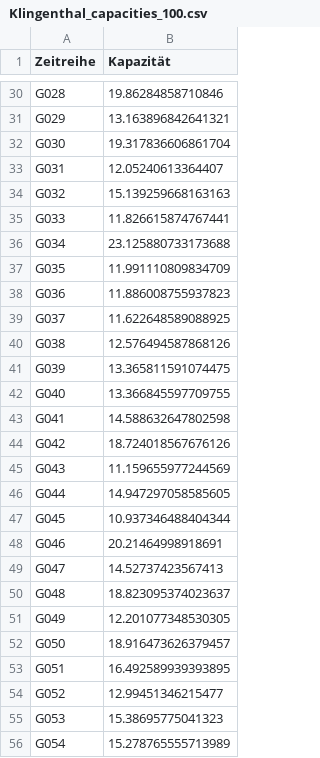
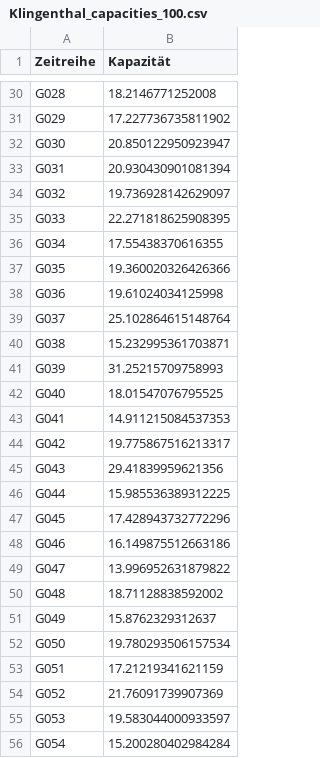
Before and after one commit to lenamueller/StochastischeSpeicherbemessung, a CSV file: data/Klingenthal_capacities_100.csv, drawn as a sheet; only a part is shown, gaps mark what is left out; the diff covers the shown part only; the diff names each change by its address in the sheet, - before the commit and + after, or states it on an @@ line.

```diff
--- a/data/Klingenthal_capacities_100.csv
+++ b/data/Klingenthal_capacities_100.csv
-B30 (Kapazität): 19.86284858710846
+B30 (Kapazität): 18.2146771252008
-B31 (Kapazität): 13.163896842641321
+B31 (Kapazität): 17.227736735811902
-B32 (Kapazität): 19.317836606861704
+B32 (Kapazität): 20.850122950923947
-B33 (Kapazität): 12.05240613364407
+B33 (Kapazität): 20.930430901081394
-B34 (Kapazität): 15.139259668163163
+B34 (Kapazität): 19.736928142629097
-B35 (Kapazität): 11.826615874767441
+B35 (Kapazität): 22.271818625908395
-B36 (Kapazität): 23.125880733173688
+B36 (Kapazität): 17.55438370616355
-B37 (Kapazität): 11.991110809834709
+B37 (Kapazität): 19.360020326426366
-B38 (Kapazität): 11.886008755937823
+B38 (Kapazität): 19.61024034125998
-B39 (Kapazität): 11.622648589088925
+B39 (Kapazität): 25.102864615148764
-B40 (Kapazität): 12.576494587868126
+B40 (Kapazität): 15.232995361703871
-B41 (Kapazität): 13.365811591074475
+B41 (Kapazität): 31.25215709758993
-B42 (Kapazität): 13.366845597709755
+B42 (Kapazität): 18.01547076795525
-B43 (Kapazität): 14.588632647802598
+B43 (Kapazität): 14.911215084537353
-B44 (Kapazität): 18.724018567676126
+B44 (Kapazität): 19.775867516213317
-B45 (Kapazität): 11.159655977244569
+B45 (Kapazität): 29.41839959621356
-B46 (Kapazität): 14.947297058585605
+B46 (Kapazität): 15.985536389312225
-B47 (Kapazität): 10.937346488404344
+B47 (Kapazität): 17.428943732772296
-B48 (Kapazität): 20.21464998918691
+B48 (Kapazität): 16.149875512663186
-B49 (Kapazität): 14.52737423567413
+B49 (Kapazität): 13.996952631879822
-B50 (Kapazität): 18.823095374023637
+B50 (Kapazität): 18.71128838592002
-B51 (Kapazität): 12.201077348530305
+B51 (Kapazität): 15.8762329312637
-B52 (Kapazität): 18.916473626379457
+B52 (Kapazität): 19.780293506157534
-B53 (Kapazität): 16.492589939393895
+B53 (Kapazität): 17.21219341621159
-B54 (Kapazität): 12.99451346215477
+B54 (Kapazität): 21.76091739907369
-B55 (Kapazität): 15.38695775041323
+B55 (Kapazität): 19.583044000933597
-B56 (Kapazität): 15.278765555713989
+B56 (Kapazität): 15.200280402984284
```
Also changed, not shown: 73 edited cells elsewhere in this file, data/Klingenthal_quantile.csv, data/Klingenthal_quantile_fixed.csv, 10 other files.
